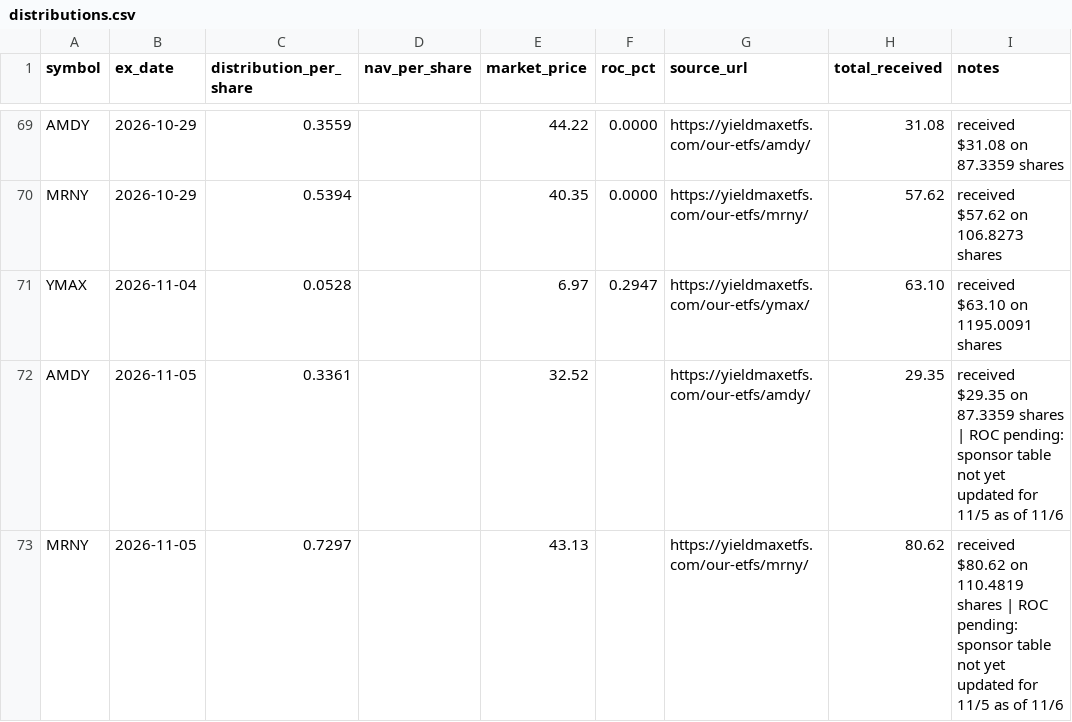
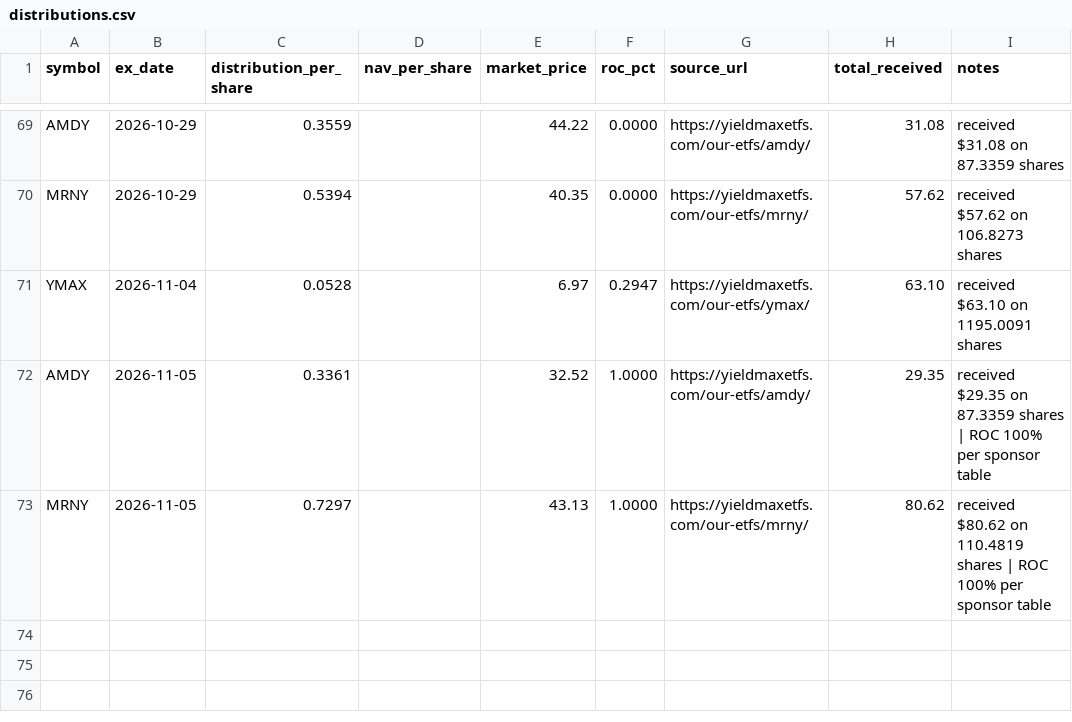
Before and after one commit to kevin-mumaw/income-portfolio-guardian, a CSV file: data/distributions.csv, drawn as a sheet; only a part is shown, gaps mark what is left out.

Commit message:
Log 11/05 ROC% for AMDY and MRNY (100% per sponsor table)

```diff
--- a/data/distributions.csv
+++ b/data/distributions.csv
@@ -71,3 +71,3 @@ MRNY,2026-10-29,0.5394,,40.35,0.0000,https://yieldmaxetfs.com/our-etfs/mrny/,57.
 YMAX,2026-11-04,0.0528,,6.97,0.2947,https://yieldmaxetfs.com/our-etfs/ymax/,63.10,received $63.10 on 1195.0091 shares
-AMDY,2026-11-05,0.3361,,32.52,,https://yieldmaxetfs.com/our-etfs/amdy/,29.35,received $29.35 on 87.3359 shares | ROC pending: sponsor table not yet updated for 11/5 as of 11/6
-MRNY,2026-11-05,0.7297,,43.13,,https://yieldmaxetfs.com/our-etfs/mrny/,80.62,received $80.62 on 110.4819 shares | ROC pending: sponsor table not yet updated for 11/5 as of 11/6
+AMDY,2026-11-05,0.3361,,32.52,1.0000,https://yieldmaxetfs.com/our-etfs/amdy/,29.35,received $29.35 on 87.3359 shares | ROC 100% per sponsor table
+MRNY,2026-11-05,0.7297,,43.13,1.0000,https://yieldmaxetfs.com/our-etfs/mrny/,80.62,received $80.62 on 110.4819 shares | ROC 100% per sponsor table
```
